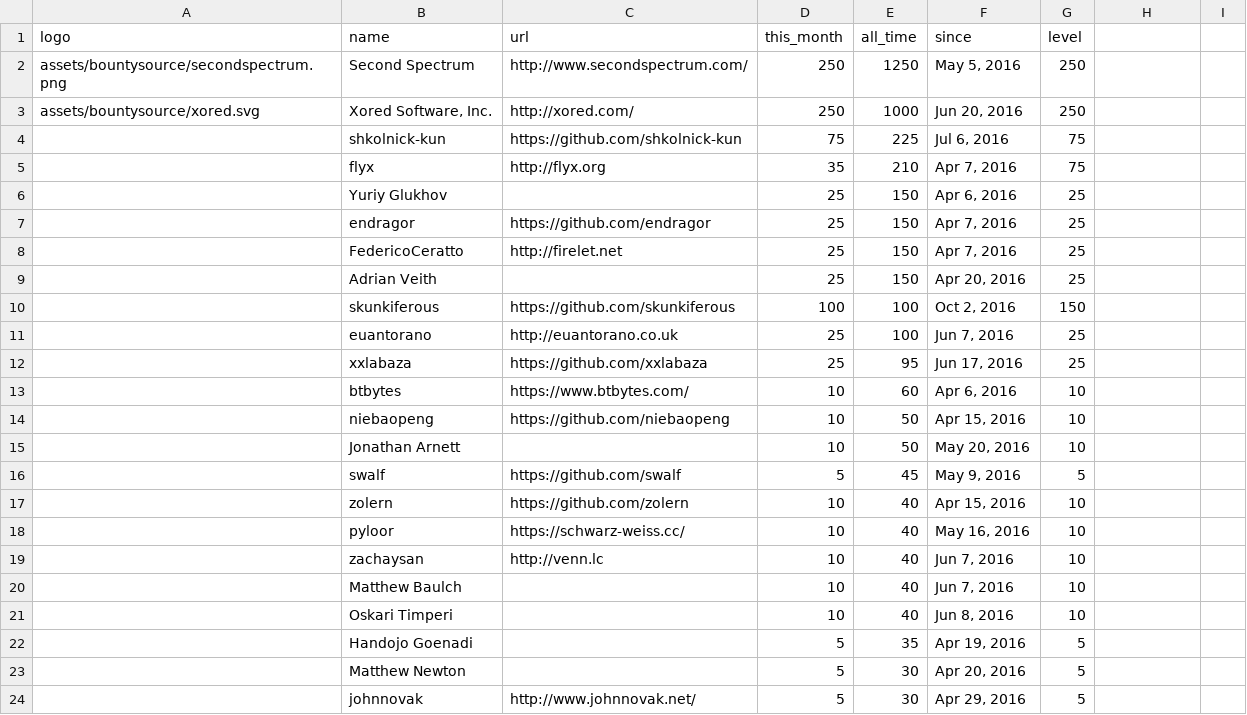
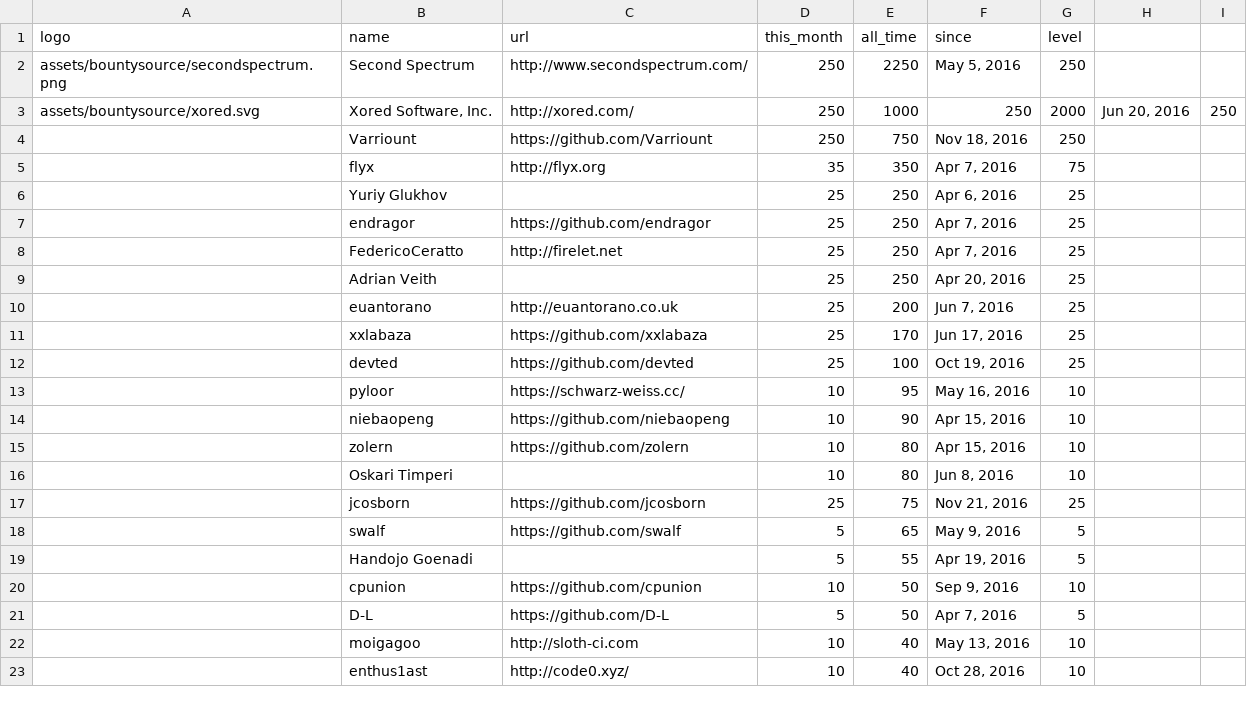
Before and after one commit to emersony20ni16/Nim, a CSV file: web/sponsors.csv, drawn as a sheet; only a part is shown; the diff covers the shown part only.

Commit message:
Update bountysource sponsors.

```diff
--- a/web/sponsors.csv
+++ b/web/sponsors.csv
@@ -1,24 +1,23 @@
 logo, name, url, this_month, all_time, since, level
-assets/bountysource/secondspectrum.png,Second Spectrum,http://www.secondspectrum.com/,250,1250,"May 5, 2016",250
-assets/bountysource/xored.svg,"Xored Software, Inc.",http://xored.com/,250,1000,"Jun 20, 2016",250
-,shkolnick-kun,https://github.com/shkolnick-kun,75,225,"Jul 6, 2016",75
-,flyx,http://flyx.org,35,210,"Apr 7, 2016",75
-,"Yuriy Glukhov",,25,150,"Apr 6, 2016",25
-,endragor,https://github.com/endragor,25,150,"Apr 7, 2016",25
-,FedericoCeratto,http://firelet.net,25,150,"Apr 7, 2016",25
-,"Adrian Veith",,25,150,"Apr 20, 2016",25
-,skunkiferous,https://github.com/skunkiferous,100,100,"Oct 2, 2016",150
-,euantorano,http://euantorano.co.uk,25,100,"Jun 7, 2016",25
-,xxlabaza,https://github.com/xxlabaza,25,95,"Jun 17, 2016",25
-,btbytes,https://www.btbytes.com/,10,60,"Apr 6, 2016",10
-,niebaopeng,https://github.com/niebaopeng,10,50,"Apr 15, 2016",10
-,"Jonathan Arnett",,10,50,"May 20, 2016",10
-,swalf,https://github.com/swalf,5,45,"May 9, 2016",5
-,zolern,https://github.com/zolern,10,40,"Apr 15, 2016",10
-,"pyloor ",https://schwarz-weiss.cc/,10,40,"May 16, 2016",10
-,zachaysan,http://venn.lc,10,40,"Jun 7, 2016",10
-,"Matthew Baulch",,10,40,"Jun 7, 2016",10
-,"Oskari Timperi",,10,40,"Jun 8, 2016",10
-,"Handojo Goenadi",,5,35,"Apr 19, 2016",5
-,"Matthew Newton",,5,30,"Apr 20, 2016",5
-,johnnovak,http://www.johnnovak.net/,5,30,"Apr 29, 2016",5
+assets/bountysource/secondspectrum.png,Second Spectrum,http://www.secondspectrum.com/,250,2250,"May 5, 2016",250
+assets/bountysource/xored.svg,"Xored Software, Inc.",http://xored.com/,250,1000,250,2000,"Jun 20, 2016",250
+,Varriount,https://github.com/Varriount,250,750,"Nov 18, 2016",250
+,flyx,http://flyx.org,35,350,"Apr 7, 2016",75
+,"Yuriy Glukhov",,25,250,"Apr 6, 2016",25
+,endragor,https://github.com/endragor,25,250,"Apr 7, 2016",25
+,FedericoCeratto,http://firelet.net,25,250,"Apr 7, 2016",25
+,"Adrian Veith",,25,250,"Apr 20, 2016",25
+,euantorano,http://euantorano.co.uk,25,200,"Jun 7, 2016",25
+,xxlabaza,https://github.com/xxlabaza,25,170,"Jun 17, 2016",25
+,devted,https://github.com/devted,25,100,"Oct 19, 2016",25
+,"pyloor ",https://schwarz-weiss.cc/,10,95,"May 16, 2016",10
+,niebaopeng,https://github.com/niebaopeng,10,90,"Apr 15, 2016",10
+,zolern,https://github.com/zolern,10,80,"Apr 15, 2016",10
+,"Oskari Timperi",,10,80,"Jun 8, 2016",10
+,jcosborn,https://github.com/jcosborn,25,75,"Nov 21, 2016",25
+,swalf,https://github.com/swalf,5,65,"May 9, 2016",5
+,"Handojo Goenadi",,5,55,"Apr 19, 2016",5
+,cpunion,https://github.com/cpunion,10,50,"Sep 9, 2016",10
+,D-L,https://github.com/D-L,5,50,"Apr 7, 2016",5
+,moigagoo,http://sloth-ci.com,10,40,"May 13, 2016",10
+,enthus1ast,http://code0.xyz/,10,40,"Oct 28, 2016",10
```
Also changed, not shown: 9 added rows, 2 removed rows and 8 edited cells elsewhere in this file, web/inactive_sponsors.csv, 1 other file.
